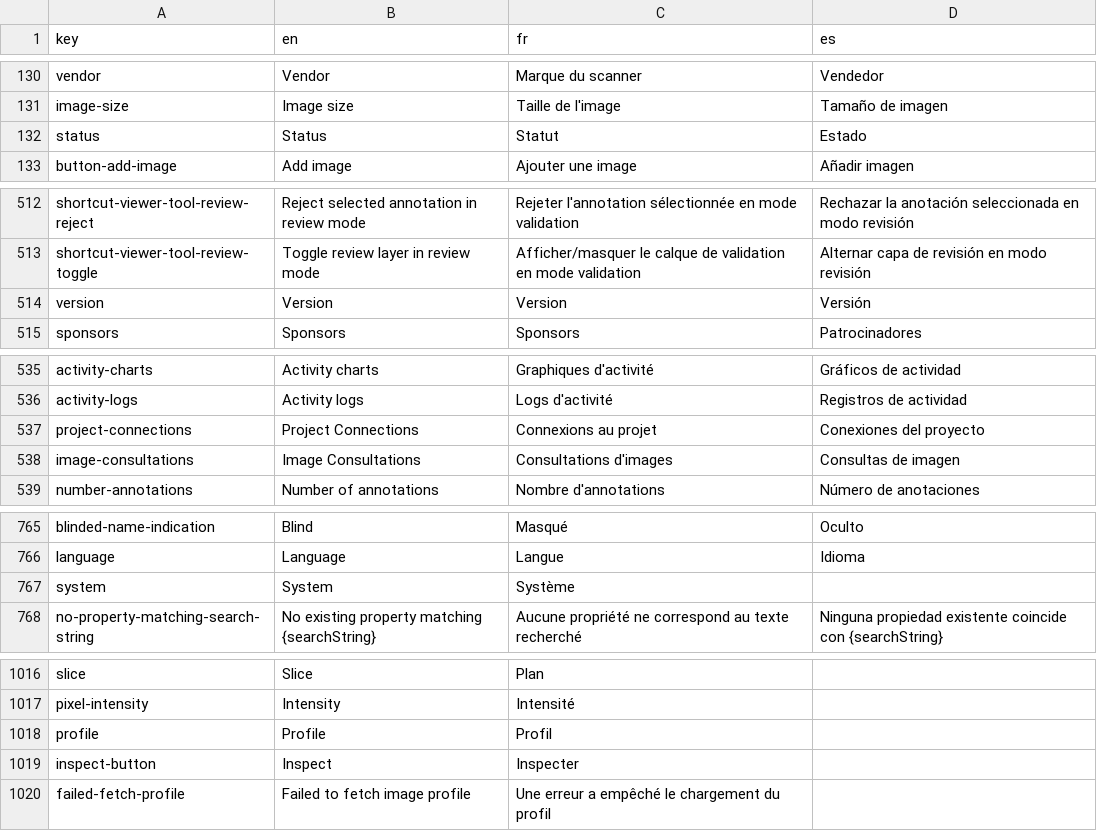
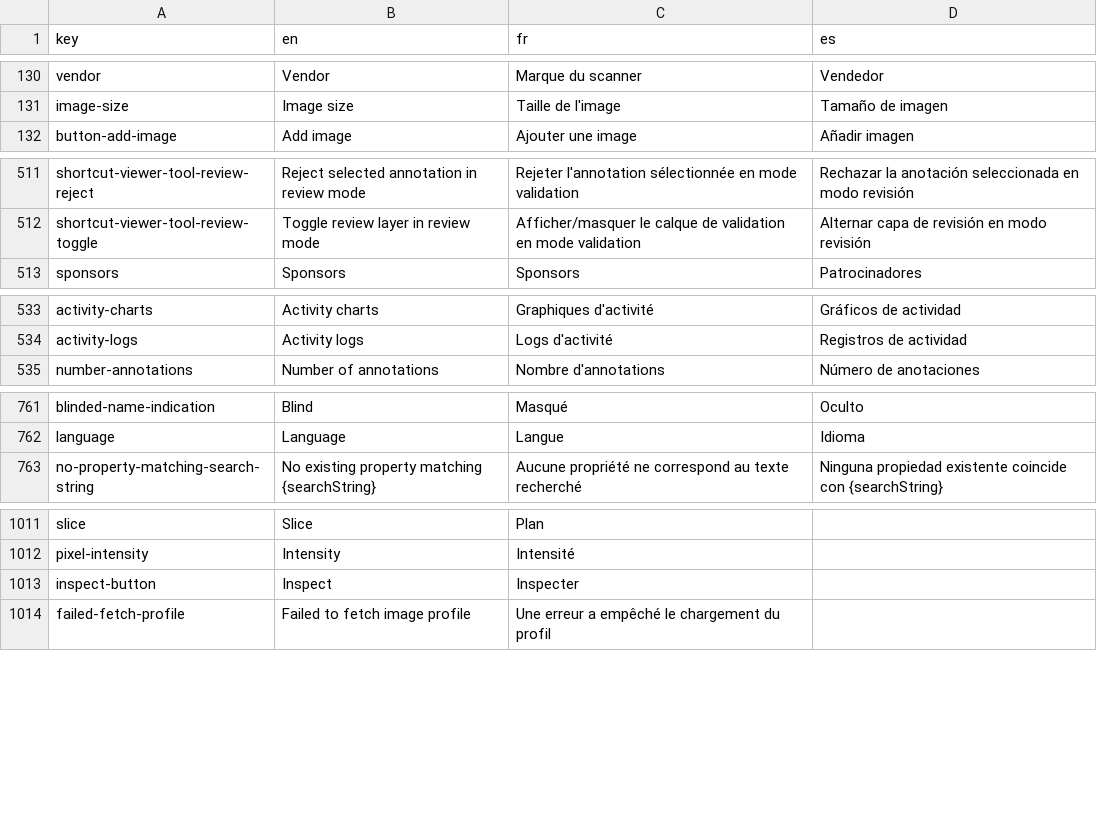
Before and after one commit to cytomine/Cytomine-Web-UI, a CSV file: src/locales/translations.csv, drawn as a sheet; only a part is shown, gaps mark what is left out.

```diff
--- a/src/locales/translations.csv
+++ b/src/locales/translations.csv
@@ -131,3 +131,2 @@ vendor,Vendor,Marque du scanner,Vendedor
 image-size,Image size,Taille de l'image,Tamaño de imagen
-status,Status,Statut,Estado
 button-add-image,Add image,Ajouter une image,Añadir imagen
@@ -513,3 +512,2 @@ shortcut-viewer-tool-review-reject,Reject selected annotation in review mode,Rej
 shortcut-viewer-tool-review-toggle,Toggle review layer in review mode,Afficher/masquer le calque de validation en mode validation,Alternar capa de revisión en modo revisión
-version,Version,Version,Versión
 sponsors,Sponsors,Sponsors,Patrocinadores
@@ -536,4 +534,2 @@ activity-charts,Activity charts,Graphiques d'activité,Gráficos de actividad
 activity-logs,Activity logs,Logs d'activité,Registros de actividad
-project-connections,Project Connections,Connexions au projet,Conexiones del proyecto
-image-consultations,Image Consultations,Consultations d'images,Consultas de imagen
 number-annotations,Number of annotations,Nombre d'annotations,Número de anotaciones
@@ -766,3 +762,2 @@ blinded-name-indication,Blind,Masqué,Oculto
 language,Language,Langue,Idioma
-system,System,Système,
 no-property-matching-search-string,No existing property matching {searchString},Aucune propriété ne correspond au texte recherché,Ninguna propiedad existente coincide con {searchString}
@@ -1017,3 +1012,2 @@ slice,Slice,Plan,
 pixel-intensity,Intensity,Intensité,
-profile,Profile,Profil,
 inspect-button,Inspect,Inspecter,
```
Also changed, not shown: 4 other files.
